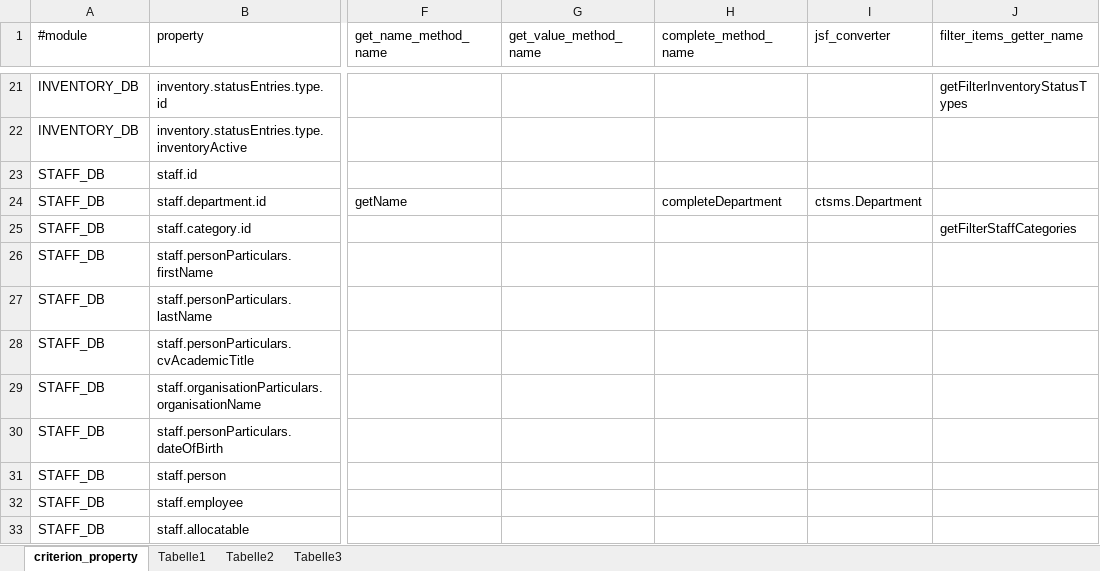
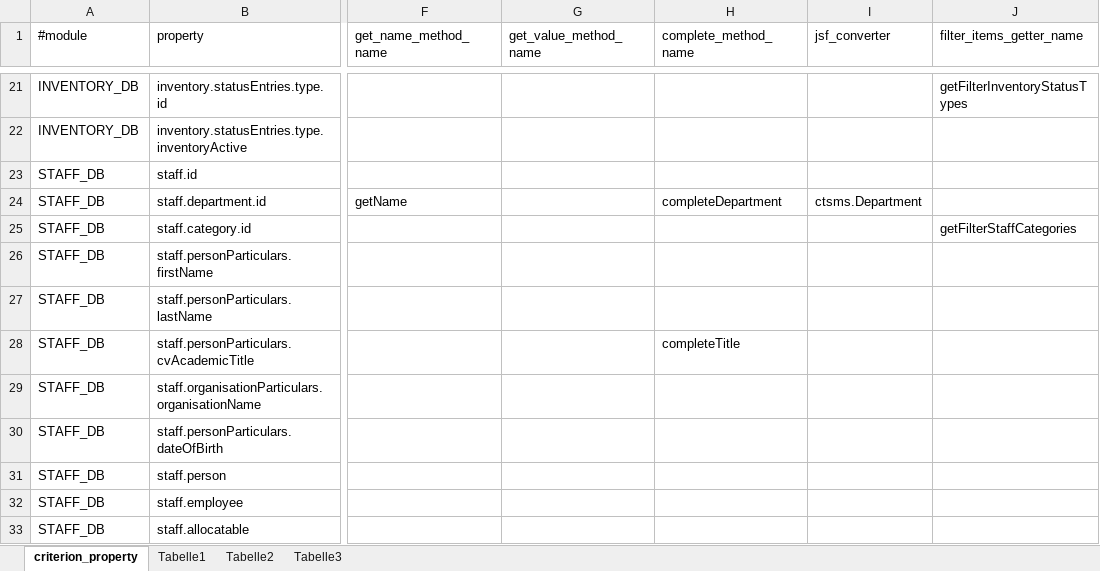
Before and after one commit to phoenixctms/master-data, an Excel workbook: criterion_property_definitions.xlsx, sheet criterion_property, drawn as a sheet; only a part is shown, gaps mark what is left out; values as stored, in another font and other column widths than the file's, no borders; the diff names each change by its address in the sheet, - before the commit and + after, or states it on an @@ line.

Commit message:
completeTitle for cvAcademicTitle criterion

```diff
--- a/criterion_property_definitions.xlsx (sheet criterion_property)
+++ b/criterion_property_definitions.xlsx (sheet criterion_property)
-H28 (complete_method_name): (empty)
+H28 (complete_method_name): completeTitle
```
Also changed, not shown: 1 other file.
